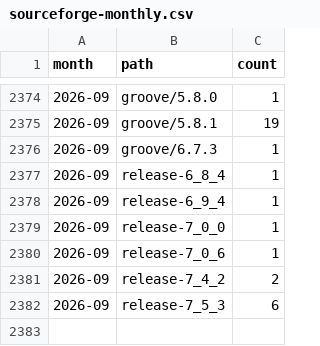
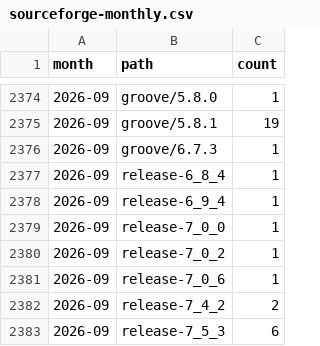
Before and after one commit to nl-utwente-groove/download-stats, a CSV file: sourceforge-monthly.csv, drawn as a sheet; only a part is shown, gaps mark what is left out.

```diff
--- a/sourceforge-monthly.csv
+++ b/sourceforge-monthly.csv
@@ -2379,2 +2379,3 @@ month,path,count
 2026-09,release-7_0_0,1
+2026-09,release-7_0_2,1
 2026-09,release-7_0_6,1
```
Also changed, not shown: snapshots.csv, 1 other file.
